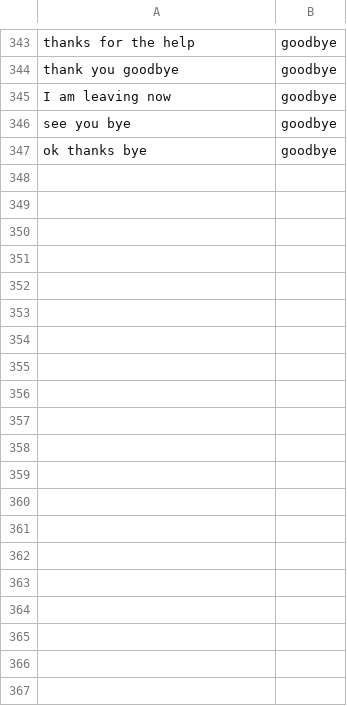
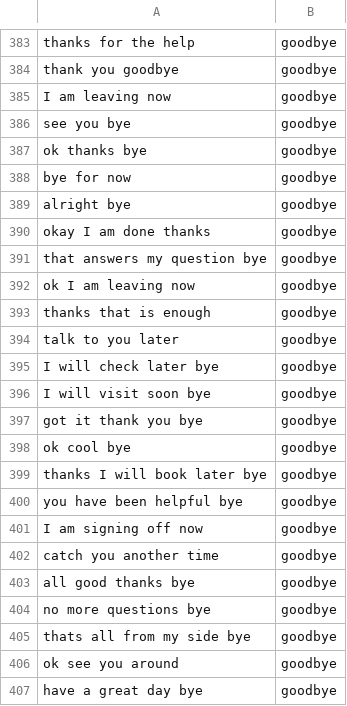
Before and after one commit to PrekshaNR/Chatbot-NLTK, a CSV file: intents.csv, drawn as a sheet; only a part is shown, gaps mark what is left out; the diff covers the shown part only; the diff names each change by its address in the sheet, - before the commit and + after, or states it on an @@ line.

Commit message:
Improved the text for ambience, goodbye and wait time

```diff
--- a/intents.csv
+++ b/intents.csv
+row 388: bye for now | goodbye
+row 389: alright bye | goodbye
+row 390: okay I am done thanks | goodbye
+row 391: that answers my question bye | goodbye
+row 392: ok I am leaving now | goodbye
+row 393: thanks that is enough | goodbye
+row 394: talk to you later | goodbye
+row 395: I will check later bye | goodbye
+row 396: I will visit soon bye | goodbye
+row 397: got it thank you bye | goodbye
+row 398: ok cool bye | goodbye
+row 399: thanks I will book later bye | goodbye
+row 400: you have been helpful bye | goodbye
+row 401: I am signing off now | goodbye
+row 402: catch you another time | goodbye
+row 403: all good thanks bye | goodbye
+row 404: no more questions bye | goodbye
+row 405: thats all from my side bye | goodbye
+row 406: ok see you around | goodbye
+row 407: have a great day bye | goodbye
```
Also changed, not shown: 40 added rows elsewhere in this file.
